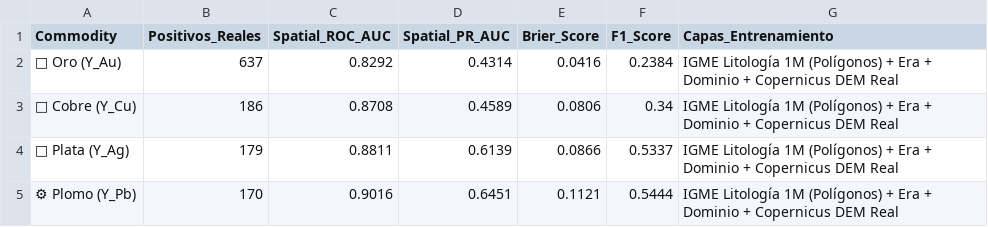
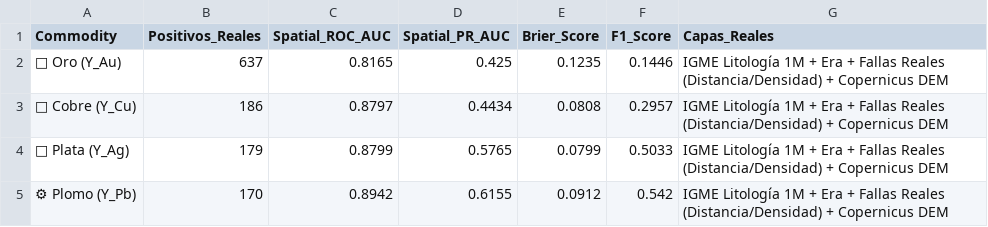
Before and after one commit to Mateoaf/GeoAI, a CSV file: data/processed/reporte_benchmark_modelos_capas_reales.csv, drawn as a sheet; the diff names each change by its address in the sheet, - before the commit and + after, or states it on an @@ line.

Commit message:
feat(geology): integrate 20,327 real IGME fault vertices, compute exact structural distances & retrain models

```diff
--- a/data/processed/reporte_benchmark_modelos_capas_reales.csv
+++ b/data/processed/reporte_benchmark_modelos_capas_reales.csv
-G1: Capas_Entrenamiento
+G1: Capas_Reales
-C2 (Spatial_ROC_AUC): 0.8292
+C2 (Spatial_ROC_AUC): 0.8165
-D2 (Spatial_PR_AUC): 0.4314
+D2 (Spatial_PR_AUC): 0.425
-E2 (Brier_Score): 0.0416
+E2 (Brier_Score): 0.1235
-F2 (F1_Score): 0.2384
+F2 (F1_Score): 0.1446
-G2:G5 (Capas_Reales): …Litología 1M (Polígonos) + Era + Dominio + Copernicus DEM Real
+G2:G5 (Capas_Reales): …Litología 1M + Era + Fallas Reales (Distancia/Densidad) + Copernicus DEM
-C3 (Spatial_ROC_AUC): 0.8708
+C3 (Spatial_ROC_AUC): 0.8797
-D3 (Spatial_PR_AUC): 0.4589
+D3 (Spatial_PR_AUC): 0.4434
-E3 (Brier_Score): 0.0806
+E3 (Brier_Score): 0.0808
-F3 (F1_Score): 0.34
+F3 (F1_Score): 0.2957
-C4 (Spatial_ROC_AUC): 0.8811
+C4 (Spatial_ROC_AUC): 0.8799
-D4 (Spatial_PR_AUC): 0.6139
+D4 (Spatial_PR_AUC): 0.5765
-E4 (Brier_Score): 0.0866
+E4 (Brier_Score): 0.0799
-F4 (F1_Score): 0.5337
+F4 (F1_Score): 0.5033
-C5 (Spatial_ROC_AUC): 0.9016
+C5 (Spatial_ROC_AUC): 0.8942
-D5 (Spatial_PR_AUC): 0.6451
+D5 (Spatial_PR_AUC): 0.6155
-E5 (Brier_Score): 0.1121
+E5 (Brier_Score): 0.0912
-F5 (F1_Score): 0.5444
+F5 (F1_Score): 0.542
```
Also changed, not shown: 9 other files.
